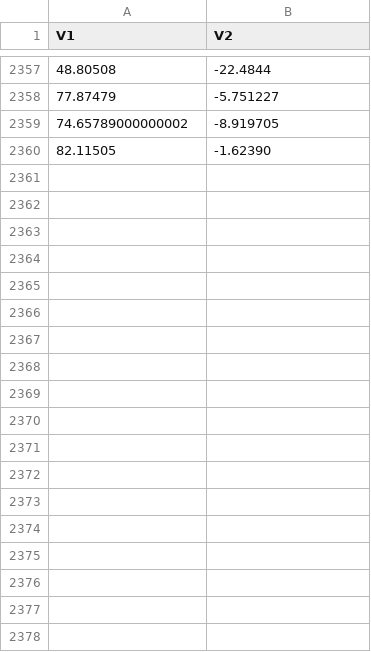
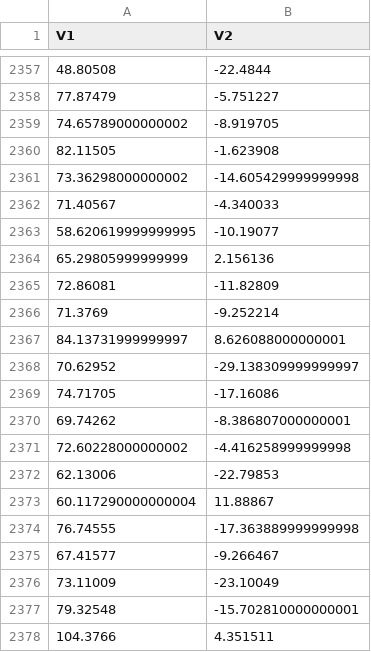
Before and after one commit to KAEVO/GolangMachineLearning, a CSV file: datasets/the_xclara_cluster_2.5k_dataset.csv, drawn as a sheet; only a part is shown, gaps mark what is left out; the diff covers the shown part only.

```diff
--- a/datasets/the_xclara_cluster_2.5k_dataset.csv
+++ b/datasets/the_xclara_cluster_2.5k_dataset.csv
@@ -2359,2 +2359,20 @@ V1,V2
 74.65789000000002,-8.919705
-82.11505,-1.62390
+82.11505,-1.623908
+73.36298000000002,-14.605429999999998
+71.40567,-4.340033
+58.620619999999995,-10.19077
+65.29805999999999,2.156136
+72.86081,-11.82809
+71.3769,-9.252214
+84.13731999999997,8.626088000000001
+70.62952,-29.138309999999997
+74.71705,-17.16086
+69.74262,-8.386807000000001
+72.60228000000002,-4.416258999999998
+62.13006,-22.79853
+60.117290000000004,11.88867
+76.74555,-17.363889999999998
+67.41577,-9.266467
+73.11009,-23.10049
+79.32548,-15.702810000000001
+104.3766,4.351511
```
Also changed, not shown: 43 added rows elsewhere in this file.
